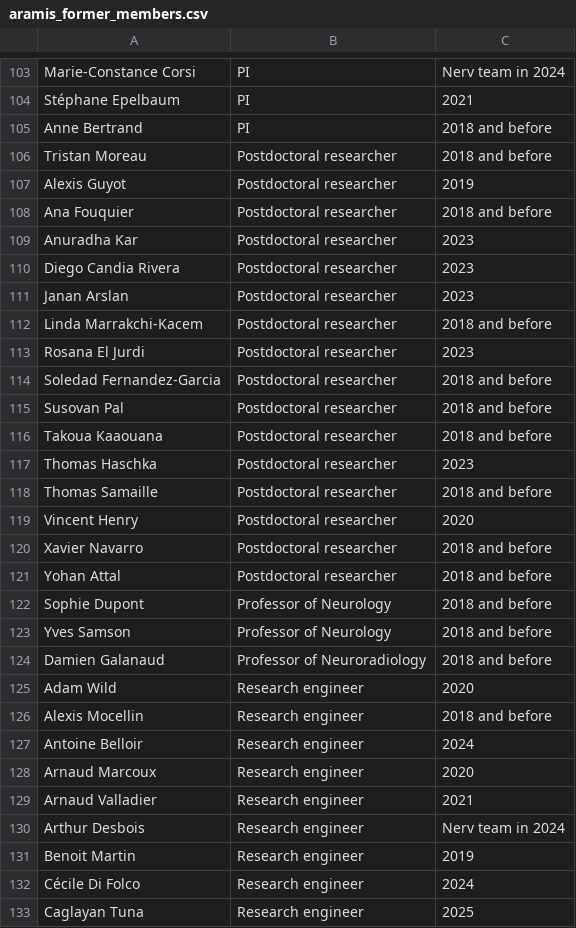
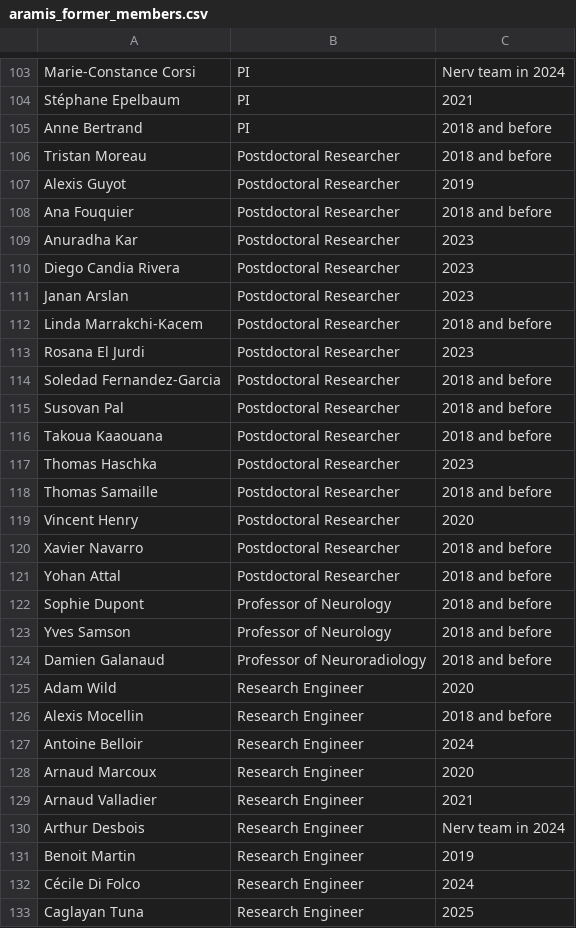
Before and after one commit to aramis-lab/aramis-lab.github.io, a CSV file: docs/data/aramis_former_members.csv, drawn as a sheet; only a part is shown, gaps mark what is left out; the diff covers the shown part only.

```diff
--- a/docs/data/aramis_former_members.csv
+++ b/docs/data/aramis_former_members.csv
@@ -105,18 +105,18 @@ Stéphane Epelbaum,PI,2021
 Anne Bertrand,PI,2018 and before
-Tristan Moreau,Postdoctoral researcher,2018 and before
-Alexis Guyot,Postdoctoral researcher,2019
-Ana Fouquier,Postdoctoral researcher,2018 and before
-Anuradha Kar,Postdoctoral researcher,2023
-Diego Candia Rivera,Postdoctoral researcher,2023
-Janan Arslan,Postdoctoral researcher,2023
-Linda Marrakchi-Kacem,Postdoctoral researcher,2018 and before
-Rosana El Jurdi,Postdoctoral researcher,2023
-Soledad Fernandez-Garcia,Postdoctoral researcher,2018 and before
-Susovan Pal,Postdoctoral researcher,2018 and before
-Takoua Kaaouana,Postdoctoral researcher,2018 and before
-Thomas Haschka,Postdoctoral researcher,2023
-Thomas Samaille,Postdoctoral researcher,2018 and before
-Vincent Henry,Postdoctoral researcher,2020
-Xavier Navarro,Postdoctoral researcher,2018 and before
-Yohan Attal,Postdoctoral researcher,2018 and before
+Tristan Moreau,Postdoctoral Researcher,2018 and before
+Alexis Guyot,Postdoctoral Researcher,2019
+Ana Fouquier,Postdoctoral Researcher,2018 and before
+Anuradha Kar,Postdoctoral Researcher,2023
+Diego Candia Rivera,Postdoctoral Researcher,2023
+Janan Arslan,Postdoctoral Researcher,2023
+Linda Marrakchi-Kacem,Postdoctoral Researcher,2018 and before
+Rosana El Jurdi,Postdoctoral Researcher,2023
+Soledad Fernandez-Garcia,Postdoctoral Researcher,2018 and before
+Susovan Pal,Postdoctoral Researcher,2018 and before
+Takoua Kaaouana,Postdoctoral Researcher,2018 and before
+Thomas Haschka,Postdoctoral Researcher,2023
+Thomas Samaille,Postdoctoral Researcher,2018 and before
+Vincent Henry,Postdoctoral Researcher,2020
+Xavier Navarro,Postdoctoral Researcher,2018 and before
+Yohan Attal,Postdoctoral Researcher,2018 and before
 Sophie Dupont,Professor of Neurology,2018 and before
@@ -124,10 +124,10 @@ Yves Samson,Professor of Neurology,2018 and before
 Damien Galanaud,Professor of Neuroradiology,2018 and before
-Adam Wild,Research engineer,2020
-Alexis Mocellin,Research engineer,2018 and before
-Antoine Belloir,Research engineer,2024
-Arnaud Marcoux,Research engineer,2020
-Arnaud Valladier,Research engineer,2021
-Arthur Desbois,Research engineer,Nerv team in 2024
-Benoit Martin,Research engineer,2019
-Cécile Di Folco,Research engineer,2024
-Caglayan Tuna,Research engineer,2025
+Adam Wild,Research Engineer,2020
+Alexis Mocellin,Research Engineer,2018 and before
+Antoine Belloir,Research Engineer,2024
+Arnaud Marcoux,Research Engineer,2020
+Arnaud Valladier,Research Engineer,2021
+Arthur Desbois,Research Engineer,Nerv team in 2024
+Benoit Martin,Research Engineer,2019
+Cécile Di Folco,Research Engineer,2024
+Caglayan Tuna,Research Engineer,2025
```
Also changed, not shown: 94 edited cells elsewhere in this file, 3 other files.
